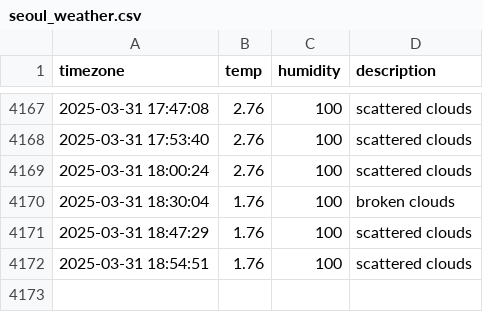
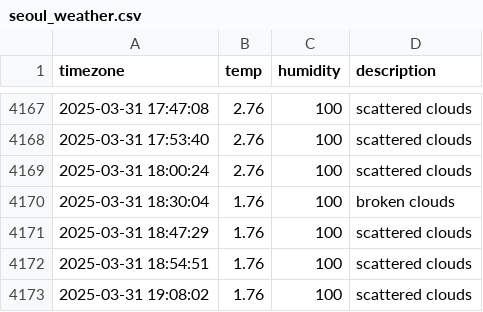
Before and after one commit to ehdn1106/seoul_weather, a CSV file: seoul_weather.csv, drawn as a sheet; only a part is shown, gaps mark what is left out; the diff names each change by its address in the sheet, - before the commit and + after, or states it on an @@ line.

```diff
--- a/seoul_weather.csv
+++ b/seoul_weather.csv
+row 4173: 2025-03-31 19:08:02 | 1.76 | 100 | scattered clouds
```
